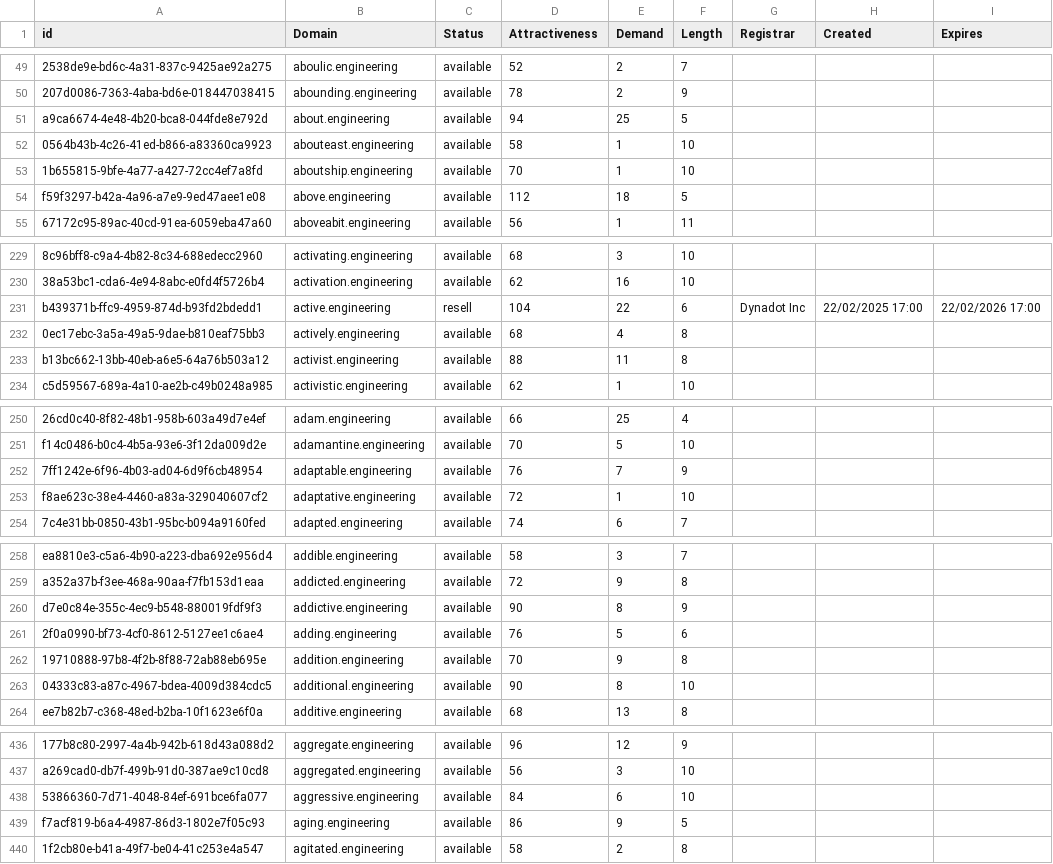
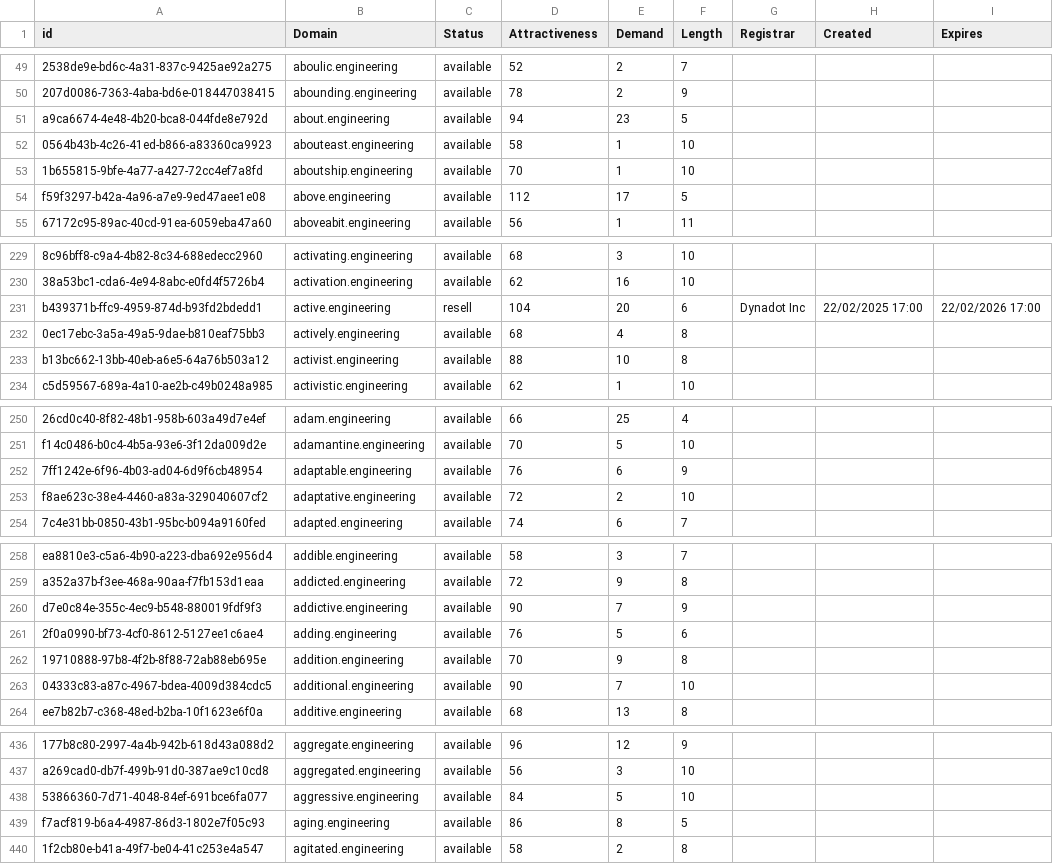
Before and after one commit to UniqueDomains/engineering-oneword-domains, a CSV file: engineering.csv, drawn as a sheet; only a part is shown, gaps mark what is left out; the diff covers the shown part only; the diff names each change by its address in the sheet, - before the commit and + after, or states it on an @@ line.

Commit message:
Domains update

```diff
--- a/engineering.csv
+++ b/engineering.csv
-E51 (Demand): 25
+E51 (Demand): 23
-E54 (Demand): 18
+E54 (Demand): 17
-E231 (Demand): 22
+E231 (Demand): 20
-E233 (Demand): 11
+E233 (Demand): 10
-E252 (Demand): 7
+E252 (Demand): 6
-E253 (Demand): 1
+E253 (Demand): 2
-E260 (Demand): 8
+E260 (Demand): 7
-E263 (Demand): 8
+E263 (Demand): 7
-E438 (Demand): 6
+E438 (Demand): 5
-E439 (Demand): 9
+E439 (Demand): 8
```
Also changed, not shown: 70 edited cells elsewhere in this file, 2 other files.
